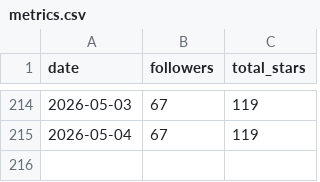
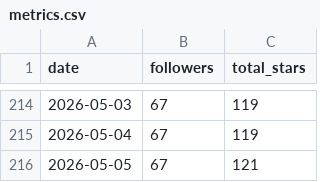
Before and after one commit to GeorgePearse/GeorgePearse, a CSV file: data/metrics.csv, drawn as a sheet; only a part is shown, gaps mark what is left out; the diff names each change by its address in the sheet, - before the commit and + after, or states it on an @@ line.

```diff
--- a/data/metrics.csv
+++ b/data/metrics.csv
+row 216: 2026-05-05 | 67 | 121
```
Also changed, not shown: 3 other files.
